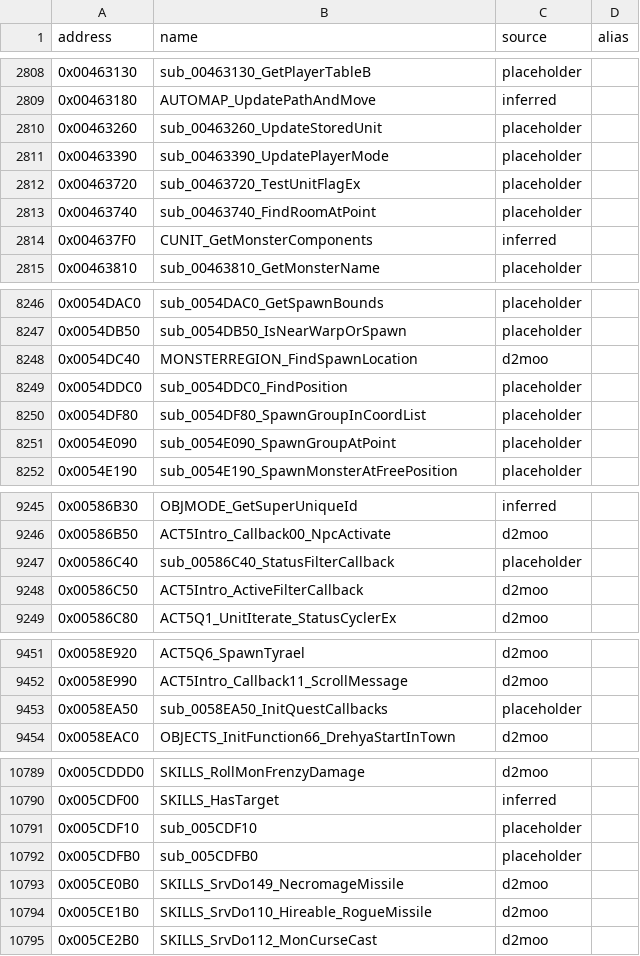
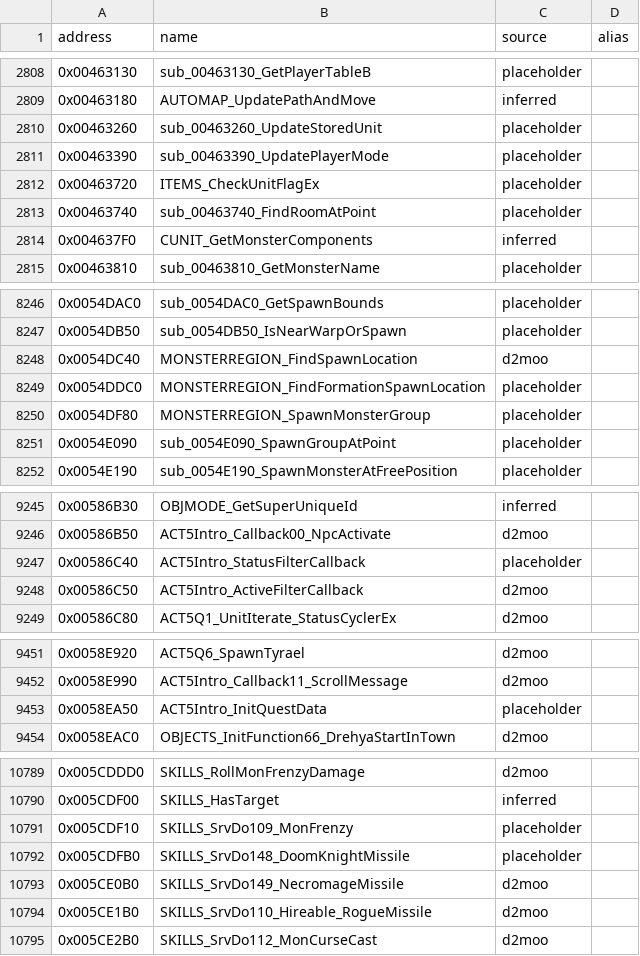
Before and after one commit to CaptainLegbreak/Iblis-Codex, a CSV file: names.csv, drawn as a sheet; only a part is shown, gaps mark what is left out; the diff covers the shown part only.

```diff
--- a/names.csv
+++ b/names.csv
@@ -2811,3 +2811,3 @@ address,name,source,alias
 0x00463390,sub_00463390_UpdatePlayerMode,placeholder,
-0x00463720,sub_00463720_TestUnitFlagEx,placeholder,
+0x00463720,ITEMS_CheckUnitFlagEx,placeholder,
 0x00463740,sub_00463740_FindRoomAtPoint,placeholder,
@@ -8248,4 +8248,4 @@ address,name,source,alias
 0x0054DC40,MONSTERREGION_FindSpawnLocation,d2moo,
-0x0054DDC0,sub_0054DDC0_FindPosition,placeholder,
-0x0054DF80,sub_0054DF80_SpawnGroupInCoordList,placeholder,
+0x0054DDC0,MONSTERREGION_FindFormationSpawnLocation,placeholder,
+0x0054DF80,MONSTERREGION_SpawnMonsterGroup,placeholder,
 0x0054E090,sub_0054E090_SpawnGroupAtPoint,placeholder,
@@ -9246,3 +9246,3 @@ address,name,source,alias
 0x00586B50,ACT5Intro_Callback00_NpcActivate,d2moo,
-0x00586C40,sub_00586C40_StatusFilterCallback,placeholder,
+0x00586C40,ACT5Intro_StatusFilterCallback,placeholder,
 0x00586C50,ACT5Intro_ActiveFilterCallback,d2moo,
@@ -9452,3 +9452,3 @@ address,name,source,alias
 0x0058E990,ACT5Intro_Callback11_ScrollMessage,d2moo,
-0x0058EA50,sub_0058EA50_InitQuestCallbacks,placeholder,
+0x0058EA50,ACT5Intro_InitQuestData,placeholder,
 0x0058EAC0,OBJECTS_InitFunction66_DrehyaStartInTown,d2moo,
@@ -10790,4 +10790,4 @@ address,name,source,alias
 0x005CDF00,SKILLS_HasTarget,inferred,
-0x005CDF10,sub_005CDF10,placeholder,
-0x005CDFB0,sub_005CDFB0,placeholder,
+0x005CDF10,SKILLS_SrvDo109_MonFrenzy,placeholder,
+0x005CDFB0,SKILLS_SrvDo148_DoomKnightMissile,placeholder,
 0x005CE0B0,SKILLS_SrvDo149_NecromageMissile,d2moo,
```
Also changed, not shown: 9 edited cells elsewhere in this file, 31 other files.
